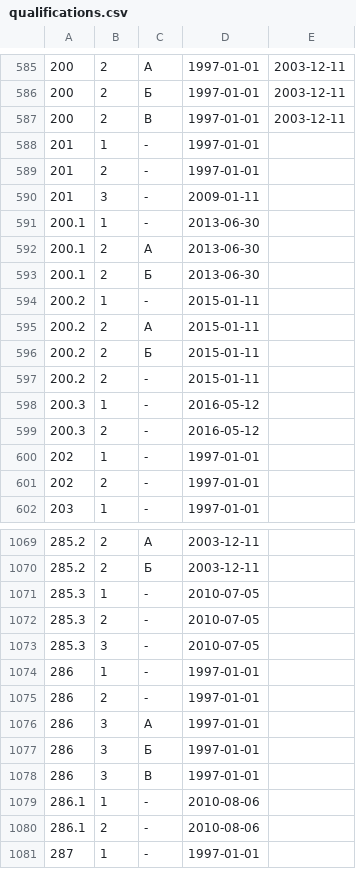
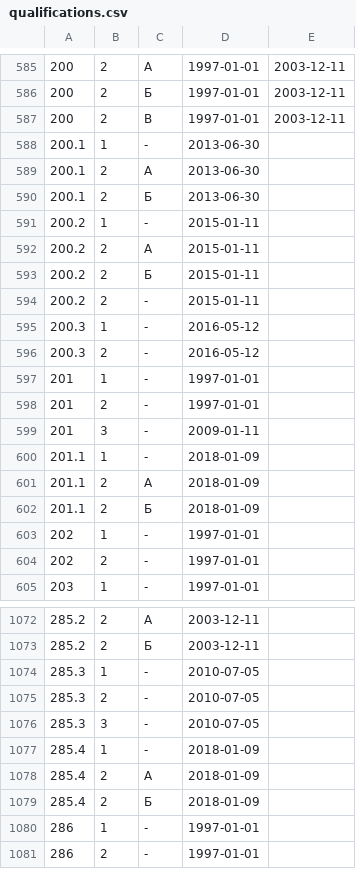
Before and after one commit to maNULL/criminal_code, a CSV file: qualifications.csv, drawn as a sheet; only a part is shown, gaps mark what is left out; the shorter side is filled out with more unchanged rows.

Commit message:
№469-ФЗ от 29.12.2017

```diff
--- a/qualifications.csv
+++ b/qualifications.csv
@@ -587,5 +587,2 @@
 200,2,В,1997-01-01,2003-12-11
-201,1,-,1997-01-01,
-201,2,-,1997-01-01,
-201,3,-,2009-01-11,
 200.1,1,-,2013-06-30,
@@ -599,2 +596,8 @@
 200.3,2,-,2016-05-12,
+201,1,-,1997-01-01,
+201,2,-,1997-01-01,
+201,3,-,2009-01-11,
+201.1,1,-,2018-01-09,
+201.1,2,А,2018-01-09,
+201.1,2,Б,2018-01-09,
 202,1,-,1997-01-01,
@@ -1073,2 +1076,5 @@
 285.3,3,-,2010-07-05,
+285.4,1,-,2018-01-09,
+285.4,2,А,2018-01-09,
+285.4,2,Б,2018-01-09,
 286,1,-,1997-01-01,
```
